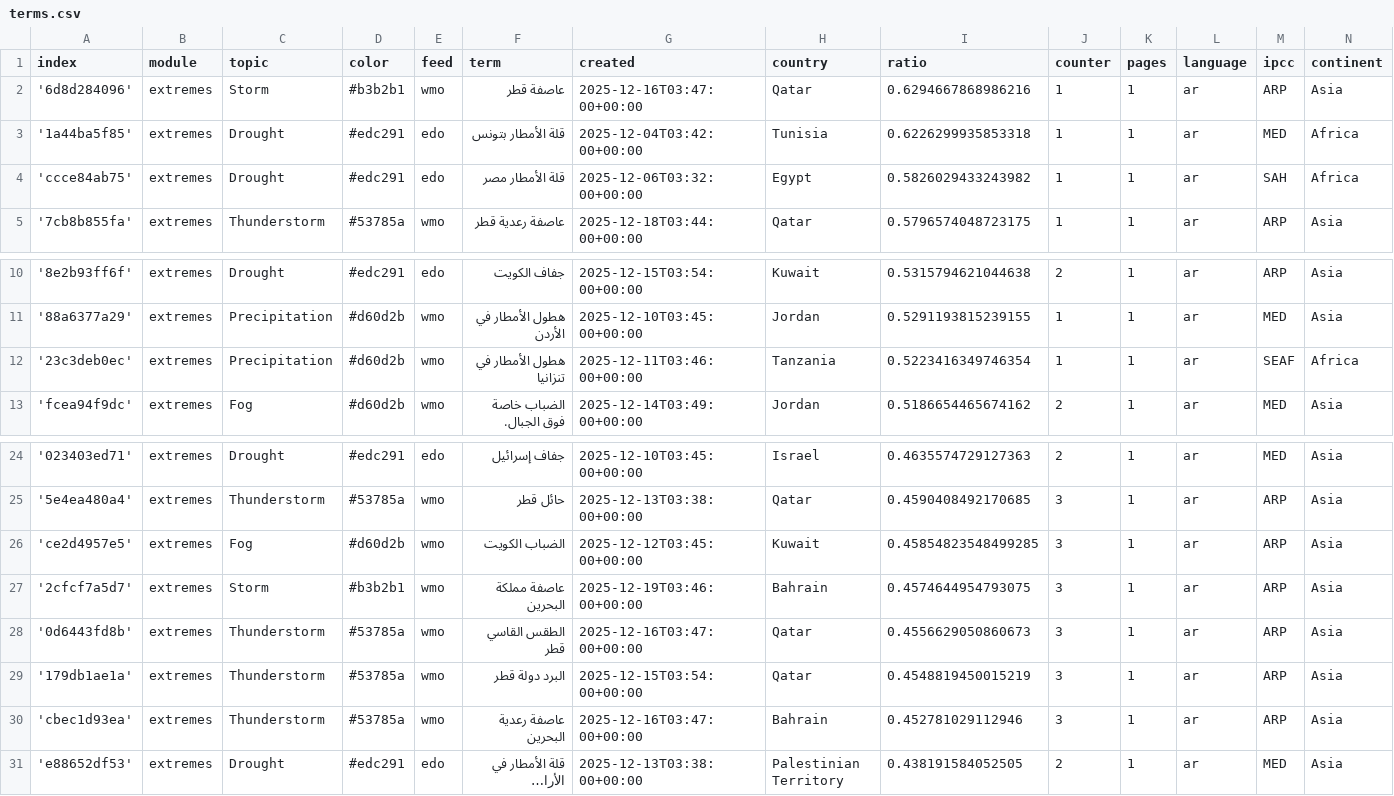
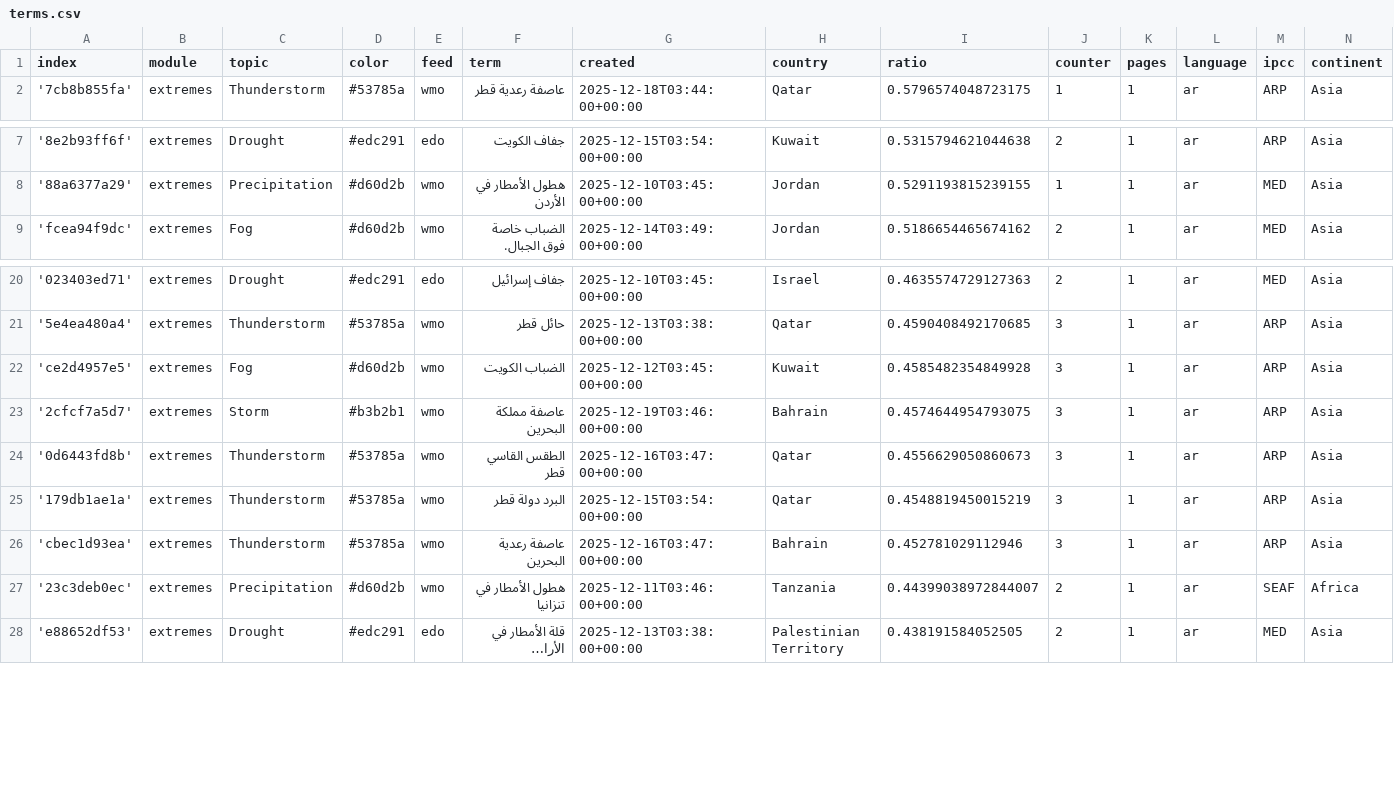
Before and after one commit to MarcoL95-News25/ArabianExtremes, a CSV file: terms.csv, drawn as a sheet; only a part is shown, gaps mark what is left out; long unchanged cells end in …; removed rows and columns are numbered as before the commit, all else as after; the diff names each change by its address in the sheet, - before the commit and + after, or states it on an @@ line.

Commit message:
Commit from GitHub Actions (harvest:0.0)

```diff
--- a/terms.csv
+++ b/terms.csv
-row 2: '6d8d284096' | extremes | Storm | #b3b2b1 | wmo | عاصفة قطر | 2025-12-16T03:47:00+00:00 | Qatar | 0.6294667868986216 | 1 | 1 | ar | ARP | Asia
-row 3: '1a44ba5f85' | extremes | Drought | #edc291 | edo | قلة الأمطار بتونس | 2025-12-04T03:42:00+00:00 | Tunisia | 0.6226299935853318 | 1 | 1 | ar | MED | Africa
-row 4: 'ccce84ab75' | extremes | Drought | #edc291 | edo | قلة الأمطار مصر | 2025-12-06T03:32:00+00:00 | Egypt | 0.5826029433243982 | 1 | 1 | ar | SAH | Africa
-row 12: '23c3deb0ec' | extremes | Precipitation | #d60d2b | wmo | هطول الأمطار في تنزانيا | 2025-12-11T03:46:00+00:00 | Tanzania | 0.5223416349746354 | 1 | 1 | ar | SEAF | Africa
-I22 (ratio): 0.45854823548499285
+I22 (ratio): 0.4585482354849928
+row 27: '23c3deb0ec' | extremes | Precipitation | #d60d2b | wmo | هطول الأمطار في تنزانيا | 2025-12-11T03:46:00+00:00 | Tanzania | 0.44399038972844007 | 2 | 1 | ar | SEAF | Africa
```
